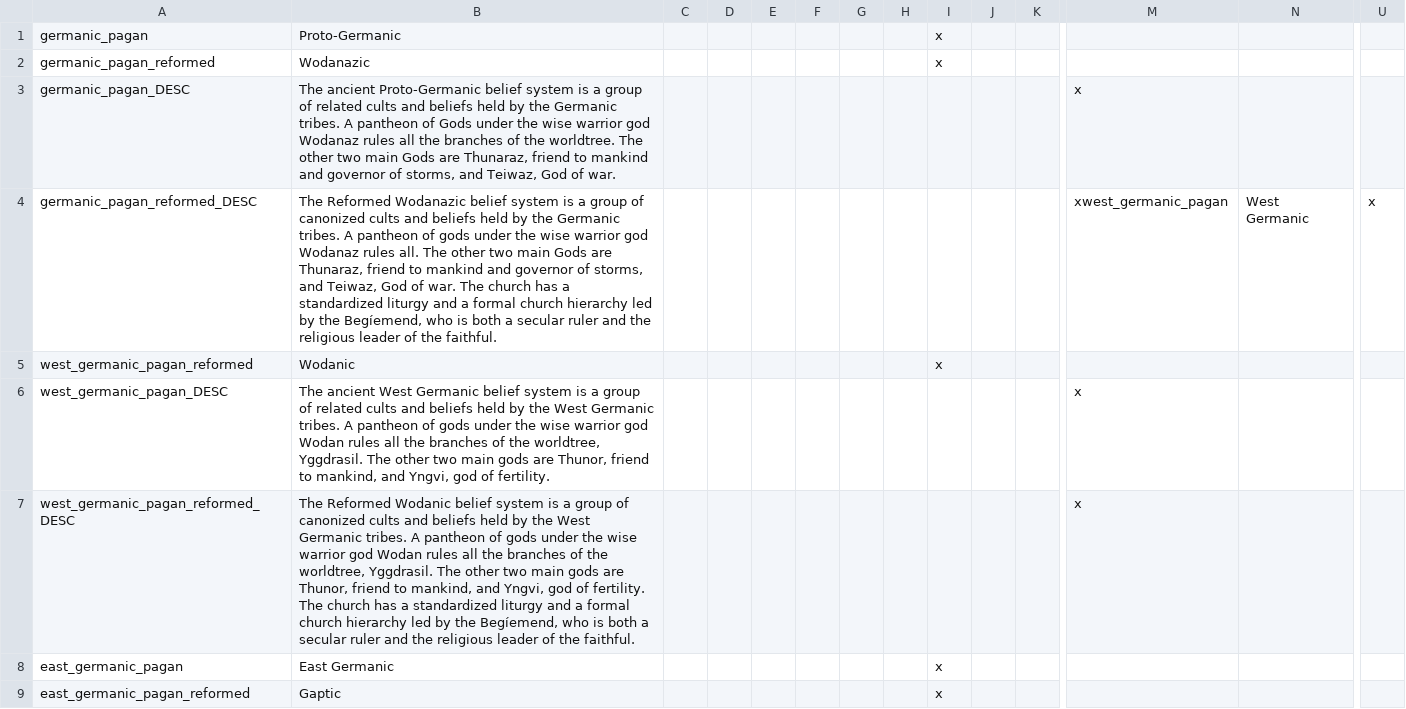
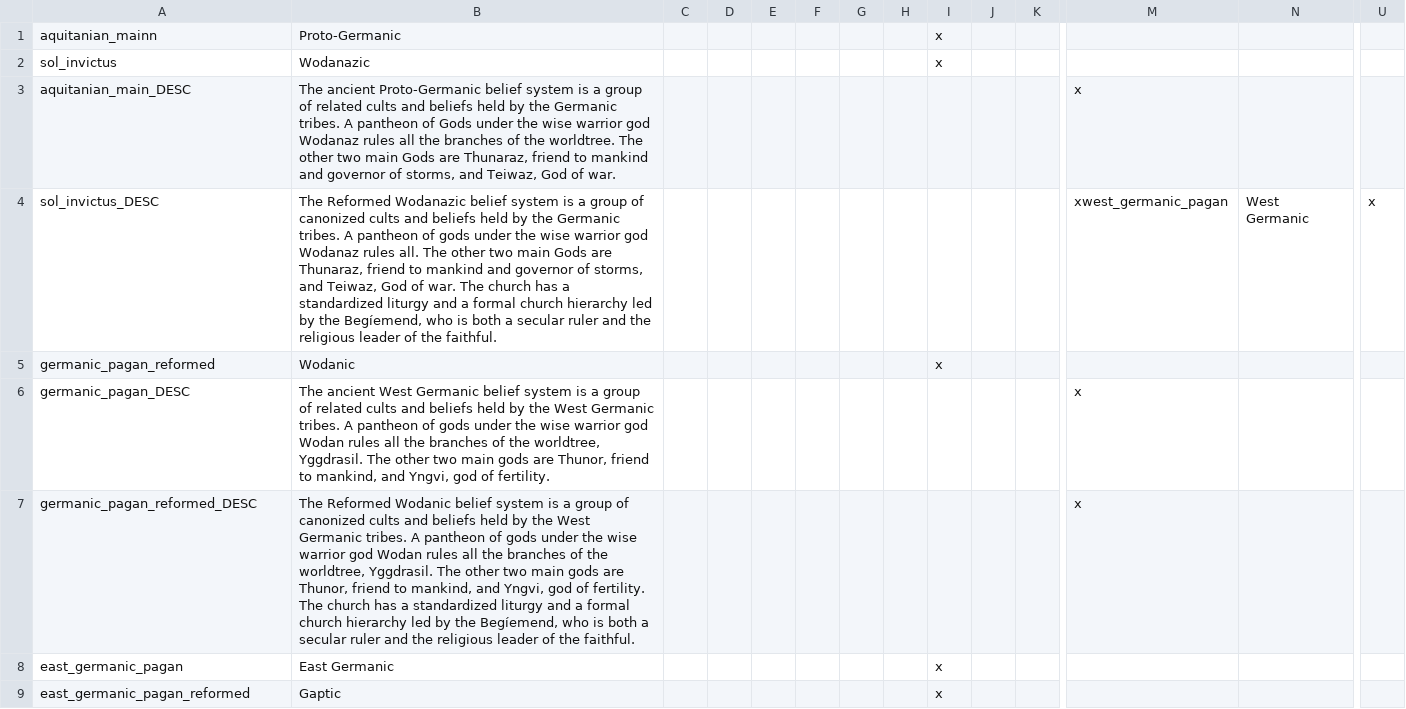
Before and after one commit to swf541/Iron-Age-Terrarum-Antiqua, a CSV file: Iron Age Terrarum Antiqua/localisation/germanic_paganism_localisation.csv, drawn as a sheet; only a part is shown, gaps mark what is left out; removed rows and columns are numbered as before the commit, all else as after; rows hold the shown columns only; the diff names each change by its address in the sheet, - before the commit and + after, or states it on an @@ line.

```diff
--- a/Iron Age Terrarum Antiqua/localisation/germanic_paganism_localisation.csv
+++ b/Iron Age Terrarum Antiqua/localisation/germanic_paganism_localisation.csv
-A1: germanic_pagan
+A1: aquitanian_mainn
+row 2: sol_invictus | Wodanazic |  |  |  |  |  |  | x
+row 3: aquitanian_main_DESC | The ancient Proto-Germanic belief system is a group of related cults and beliefs held by the Germanic tribes. A pantheon of Gods under the wise warrior god Wodanaz rules all the branches of the worldtree. The other two main Gods are Thunaraz, friend to mankind and governor of storms, and Teiwaz, God of war. |  |  |  |  |  |  |  |  |  | x
+row 4: sol_invictus_DESC | The Reformed Wodanazic belief system is a group of canonized cults and beliefs held by the Germanic tribes. A pantheon of gods under the wise warrior god Wodanaz rules all. The other two main Gods are Thunaraz, friend to mankind and governor of storms, and Teiwaz, God of war. The church has a standardized liturgy and a formal church hierarchy led by the Begíemend, who is both a secular ruler and the religious leader of the faithful. |  |  |  |  |  |  |  |  |  | xwest_germanic_pagan | West Germanic | x
-B5: Wodanazic
+B5: Wodanic
-B6: The ancient Proto-Germanic belief system is a group of related cults and beliefs held by the Germanic tribes. A pantheon of Gods under the wise warrior god Wodanaz rules all the branches of the worldtree. The other two main Gods are Thunaraz, friend to mankind and governor of storms, and Teiwaz, God of war.
+B6: The ancient West Germanic belief system is a group of related cults and beliefs held by the West Germanic tribes. A pantheon of gods under the wise warrior god Wodan rules all the branches of the worldtree, Yggdrasil. The other two main gods are Thunor, friend to mankind, and Yngvi, god of fertility.
-row 4: germanic_pagan_reformed_DESC | The Reformed Wodanazic belief system is a group of canonized cults and beliefs held by the Germanic tribes. A pantheon of gods under the wise warrior god Wodanaz rules all. The other two main Gods are Thunaraz, friend to mankind and governor of storms, and Teiwaz, God of war. The church has a standardized liturgy and a formal church hierarchy led by the Begíemend, who is both a secular ruler and the religious leader of the faithful. |  |  |  |  |  |  |  |  |  | xwest_germanic_pagan | West Germanic | x
-row 5: west_germanic_pagan_reformed | Wodanic |  |  |  |  |  |  | x
-row 6: west_germanic_pagan_DESC | The ancient West Germanic belief system is a group of related cults and beliefs held by the West Germanic tribes. A pantheon of gods under the wise warrior god Wodan rules all the branches of the worldtree, Yggdrasil. The other two main gods are Thunor, friend to mankind, and Yngvi, god of fertility. |  |  |  |  |  |  |  |  |  | x
-A7: west_germanic_pagan_reformed_DESC
+A7: germanic_pagan_reformed_DESC
```
Also changed, not shown: 1 other file.
